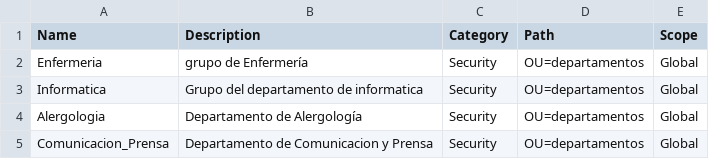
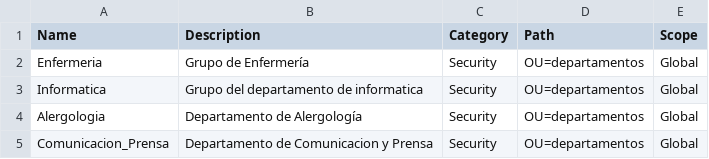
Before and after one commit to aluvaz5529/fase2-comandos, a CSV file: grupos/grupos.csv, drawn as a sheet.

Commit message:
Update grupos.csv

```diff
--- a/grupos/grupos.csv
+++ b/grupos/grupos.csv
@@ -1,3 +1,3 @@
 Name;Description;Category;Path;Scope
-Enfermeria;grupo de Enfermería;Security;OU=departamentos;Global
+Enfermeria;Grupo de Enfermería;Security;OU=departamentos;Global
 Informatica;Grupo del departamento de informatica;Security;OU=departamentos;Global
```
